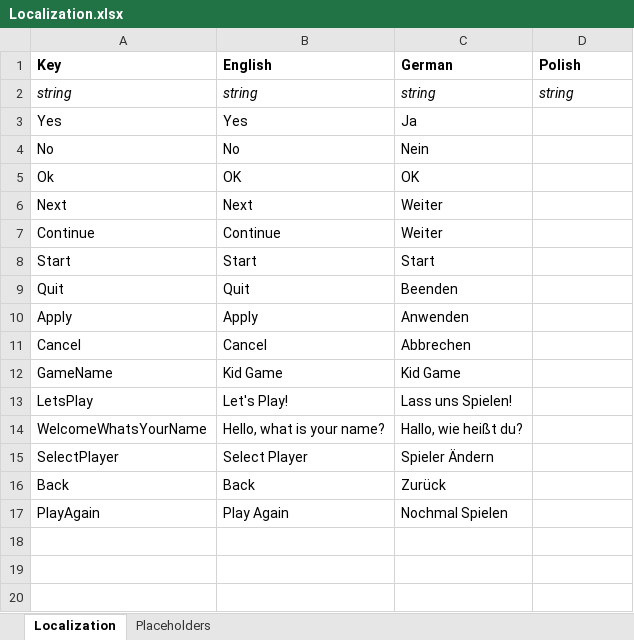
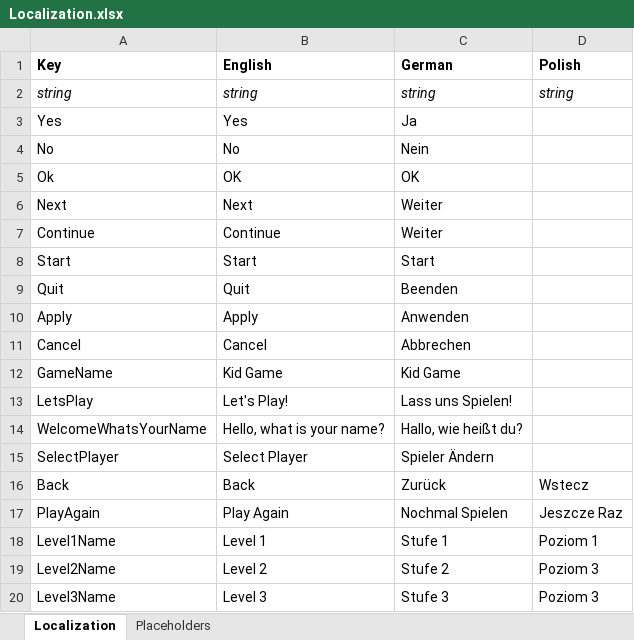
Before and after one commit to SMaleck/kid-game, an Excel workbook: Assets/Game/Data/Localization.xlsx, sheet Localization, drawn as a sheet; values as stored, in another font and other column widths than the file's, no borders; the diff names each change by its address in the sheet, - before the commit and + after, or states it on an @@ line.

```diff
--- a/Assets/Game/Data/Localization.xlsx (sheet Localization)
+++ b/Assets/Game/Data/Localization.xlsx (sheet Localization)
-D16 (Polish): (empty)
+D16 (Polish): Wstecz
-D17 (Polish): (empty)
+D17 (Polish): Jeszcze Raz
+row 18: Level1Name | Level 1 | Stufe 1 | Poziom 1
+row 19: Level2Name | Level 2 | Stufe 2 | Poziom 3
+row 20: Level3Name | Level 3 | Stufe 3 | Poziom 3
```
Also changed, not shown: 16 other files.
